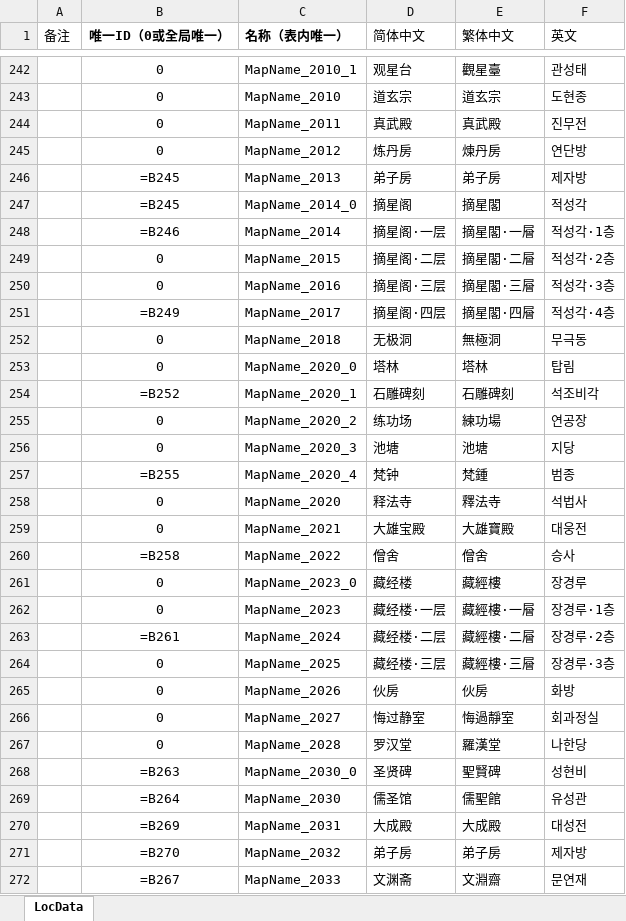
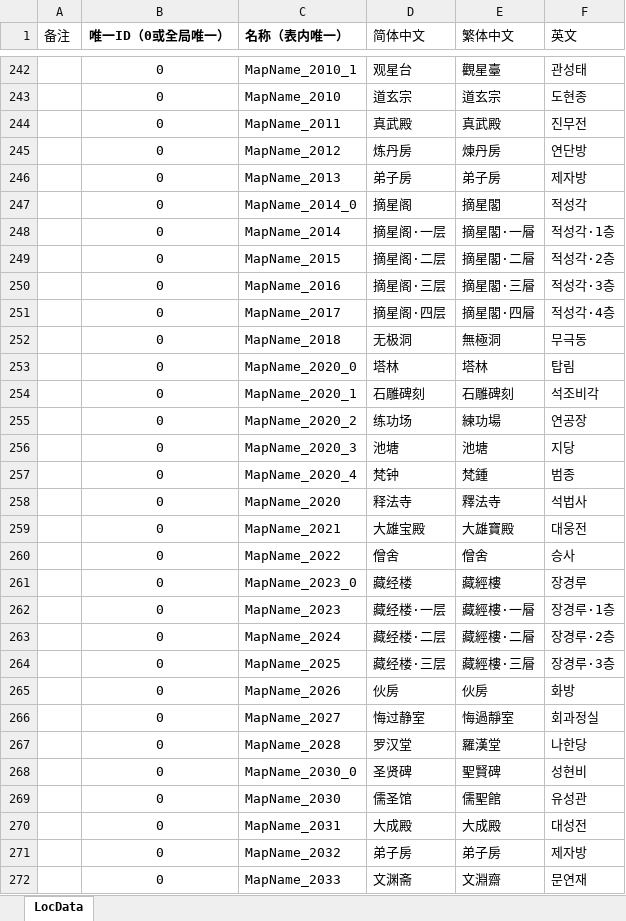
Before and after one commit to starlove7/Wulin_Kor, an Excel workbook: 本地化数据_地图.xlsx, sheet LocData, drawn as a sheet; only a part is shown, gaps mark what is left out; values as stored, in another font and other column widths than the file's, no borders; formulas without a stored value are shown as written; conditional formats not drawn; the diff covers the shown part only; the diff names each change by its address in the sheet, - before the commit and + after, or states it on an @@ line.

```diff
--- a/本地化数据_地图.xlsx (sheet LocData)
+++ b/本地化数据_地图.xlsx (sheet LocData)
-B246:B247 (唯一ID（0或全局唯一）): =B245
+B246:B247 (唯一ID（0或全局唯一）): 0
-B248 (唯一ID（0或全局唯一）): =B246
+B248 (唯一ID（0或全局唯一）): 0
-B251 (唯一ID（0或全局唯一）): =B249
+B251 (唯一ID（0或全局唯一）): 0
-B254 (唯一ID（0或全局唯一）): =B252
+B254 (唯一ID（0或全局唯一）): 0
-B257 (唯一ID（0或全局唯一）): =B255
+B257 (唯一ID（0或全局唯一）): 0
-B260 (唯一ID（0或全局唯一）): =B258
+B260 (唯一ID（0或全局唯一）): 0
-B263 (唯一ID（0或全局唯一）): =B261
+B263 (唯一ID（0或全局唯一）): 0
-B268 (唯一ID（0或全局唯一）): =B263
+B268 (唯一ID（0或全局唯一）): 0
-B269 (唯一ID（0或全局唯一）): =B264
+B269 (唯一ID（0或全局唯一）): 0
-B270 (唯一ID（0或全局唯一）): =B269
+B270 (唯一ID（0或全局唯一）): 0
-B271 (唯一ID（0或全局唯一）): =B270
+B271 (唯一ID（0或全局唯一）): 0
-B272 (唯一ID（0或全局唯一）): =B267
+B272 (唯一ID（0或全局唯一）): 0
```
Also changed, not shown: 64 edited cells elsewhere in this sheet.
